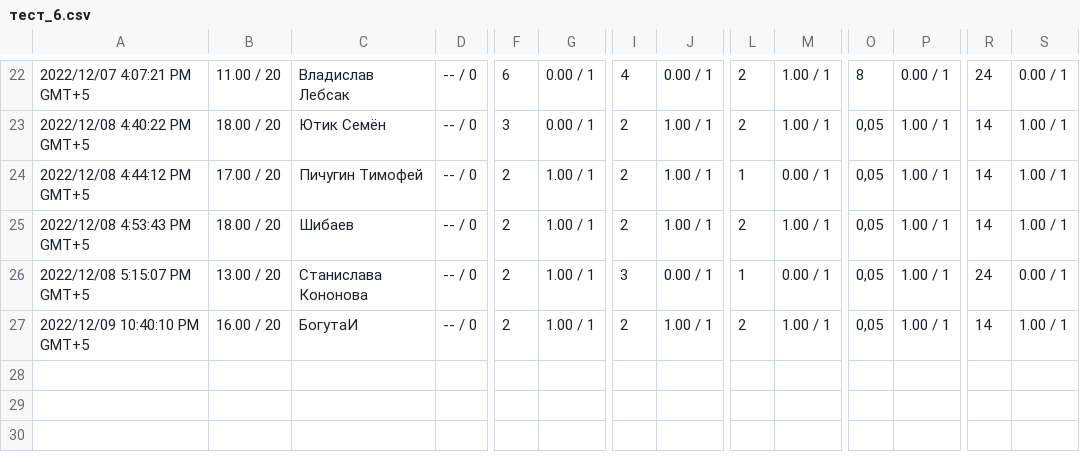
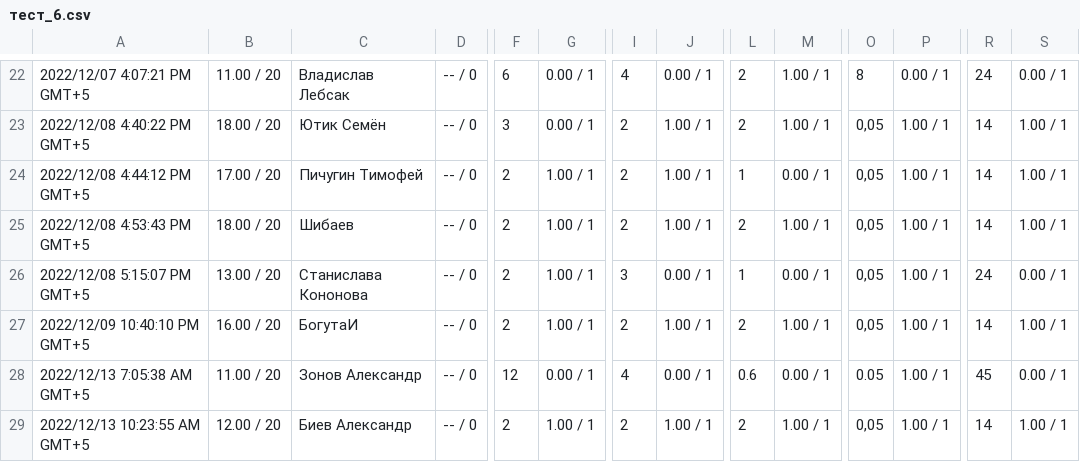
Before and after one commit to Kalmy8/AA_google_tests, a CSV file: тест_6.csv, drawn as a sheet; only a part is shown, gaps mark what is left out; rows hold the shown columns only; the diff names each change by its address in the sheet, - before the commit and + after, or states it on an @@ line.

```diff
--- a/тест_6.csv
+++ b/тест_6.csv
+row 28: 2022/12/13 7:05:38 AM GMT+5 | 11.00 / 20 | Зонов Александр | -- / 0 | 12 | 0.00 / 1 | 4 | 0.00 / 1 | 0.6 | 0.00 / 1 | 0.05 | 1.00 / 1 | 45 | 0.00 / 1
+row 29: 2022/12/13 10:23:55 AM GMT+5 | 12.00 / 20 | Биев Александр | -- / 0 | 2 | 1.00 / 1 | 2 | 1.00 / 1 | 2 | 1.00 / 1 | 0,05 | 1.00 / 1 | 14 | 1.00 / 1
```
